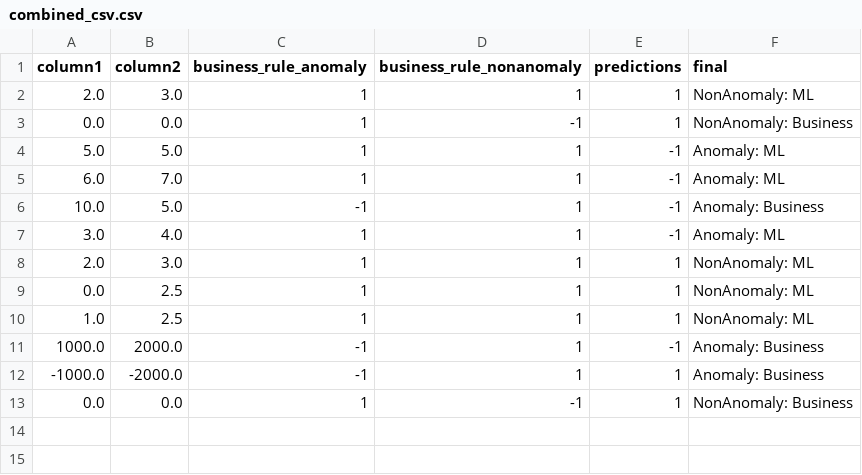
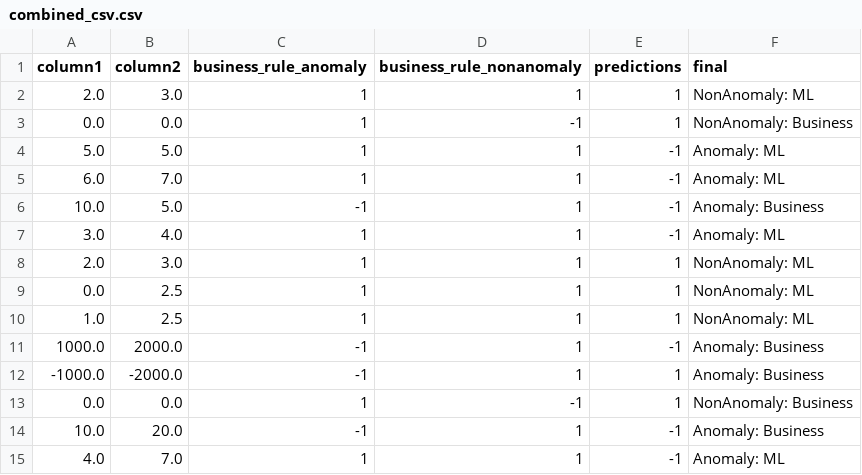
Before and after one commit to ShrikarSankpal/basicml, a CSV file: data/inference/combined_csv.csv, drawn as a sheet; the diff names each change by its address in the sheet, - before the commit and + after, or states it on an @@ line.

```diff
--- a/data/inference/combined_csv.csv
+++ b/data/inference/combined_csv.csv
+row 14: 10.0 | 20.0 | -1 | 1 | -1 | Anomaly: Business
+row 15: 4.0 | 7.0 | 1 | 1 | -1 | Anomaly: ML
```
Also changed, not shown: data/training/iteration-0.csv, 8 other files.
